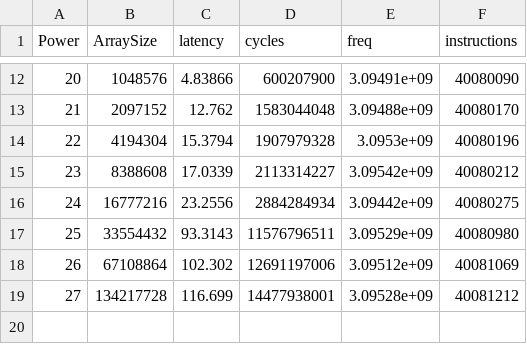
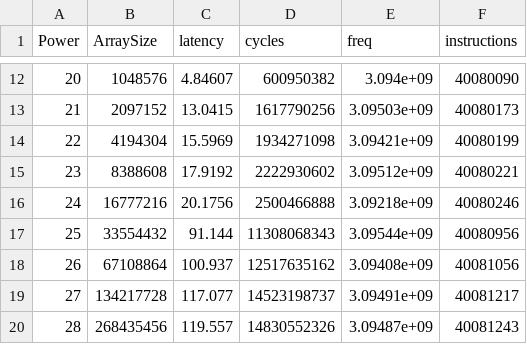
Before and after one commit to kevins19/pointer-chase, a CSV file: curve_results_81.csv, drawn as a sheet; only a part is shown, gaps mark what is left out; the diff covers the shown part only.

```diff
--- a/curve_results_81.csv
+++ b/curve_results_81.csv
@@ -12,8 +12,9 @@ Power,ArraySize,latency,cycles,freq,instructions
-20,1048576,4.83866,600207900,3.09491e+09,40080090
-21,2097152,12.762,1583044048,3.09488e+09,40080170
-22,4194304,15.3794,1907979328,3.0953e+09,40080196
-23,8388608,17.0339,2113314227,3.09542e+09,40080212
-24,16777216,23.2556,2884284934,3.09442e+09,40080275
-25,33554432,93.3143,11576796511,3.09529e+09,40080980
-26,67108864,102.302,12691197006,3.09512e+09,40081069
-27,134217728,116.699,14477938001,3.09528e+09,40081212
+20,1048576,4.84607,600950382,3.094e+09,40080090
+21,2097152,13.0415,1617790256,3.09503e+09,40080173
+22,4194304,15.5969,1934271098,3.09421e+09,40080199
+23,8388608,17.9192,2222930602,3.09512e+09,40080221
+24,16777216,20.1756,2500466888,3.09218e+09,40080246
+25,33554432,91.144,11308068343,3.09544e+09,40080956
+26,67108864,100.937,12517635162,3.09408e+09,40081056
+27,134217728,117.077,14523198737,3.09491e+09,40081217
+28,268435456,119.557,14830552326,3.09487e+09,40081243
```
Also changed, not shown: 1 added row and 31 edited cells elsewhere in this file, 3 other files.
